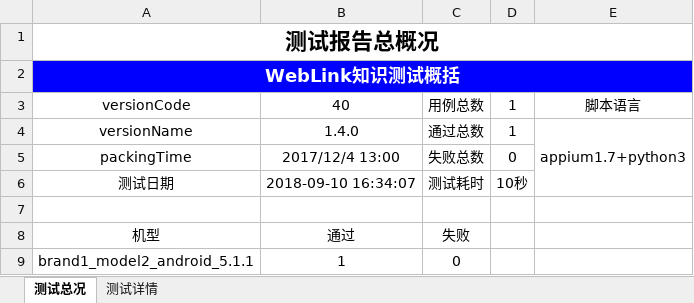
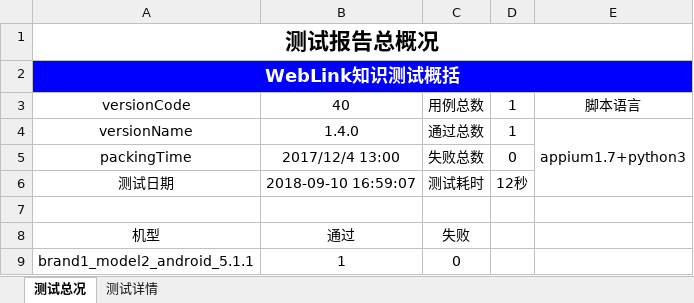
Before and after one commit to mcbobo/learngit, an Excel workbook: auto_appium/app_testProject/Report/Report.xlsx, sheet 测试总况, drawn as a sheet; values as stored, in another font and other column widths than the file's, no borders; charts and pictures not drawn; the diff names each change by its address in the sheet, - before the commit and + after, or states it on an @@ line.

```diff
--- a/auto_appium/app_testProject/Report/Report.xlsx (sheet 测试总况)
+++ b/auto_appium/app_testProject/Report/Report.xlsx (sheet 测试总况)
-B6: 2018-09-10 16:34:07
+B6: 2018-09-10 16:59:07
-D6: 10秒
+D6: 12秒
```
Also changed, not shown: 6 other files.
